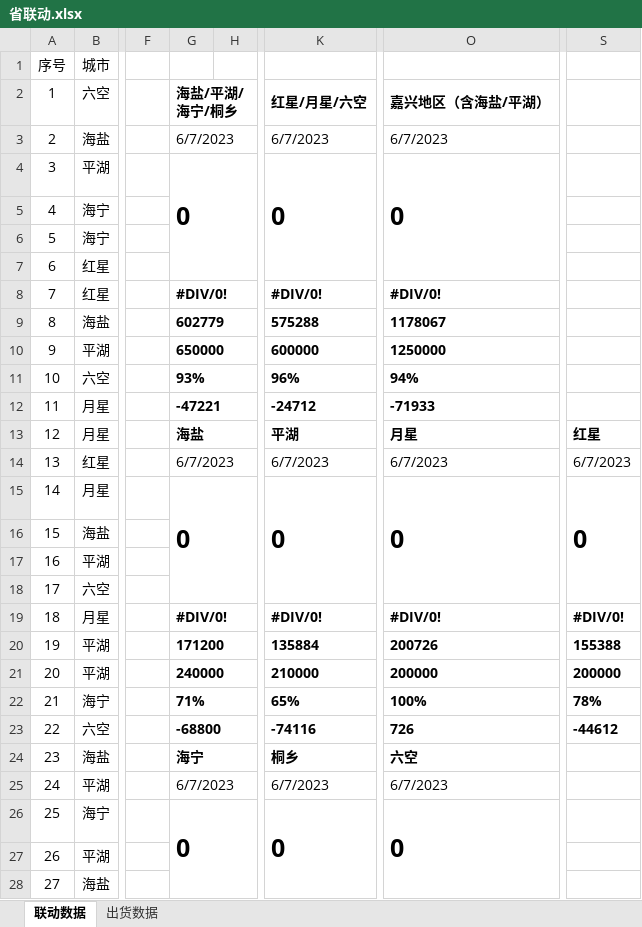
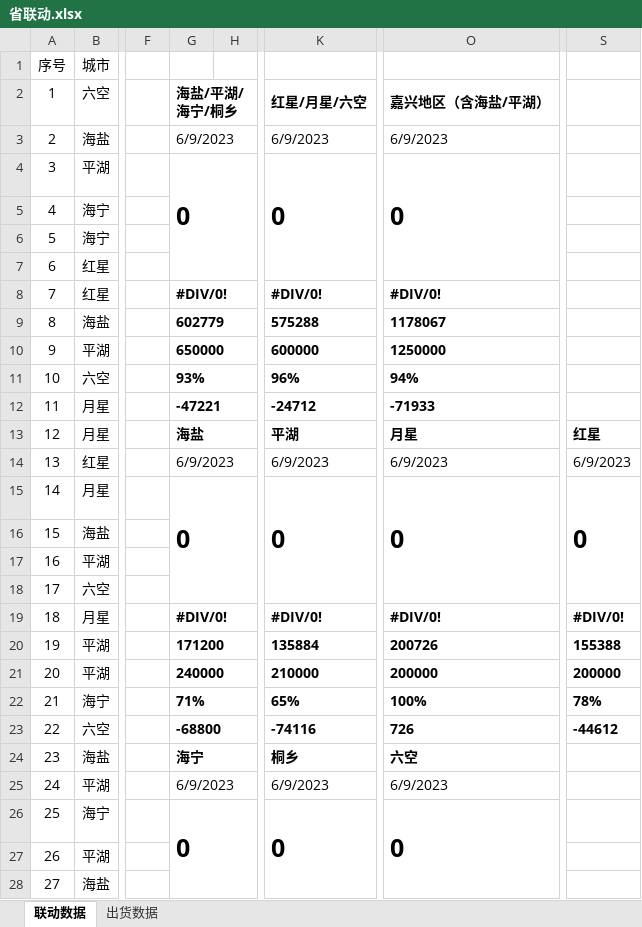
Before and after one commit to Viegie-Hu/workdata, an Excel workbook: 省联动.xlsx, sheet 联动数据, drawn as a sheet; only a part is shown, gaps mark what is left out; values as stored, in another font and other column widths than the file's, no borders; conditional formats not drawn; the diff names each change by its address in the sheet, - before the commit and + after, or states it on an @@ line.

```diff
--- a/省联动.xlsx (sheet 联动数据)
+++ b/省联动.xlsx (sheet 联动数据)
-G3: 6/7/2023
+G3: 6/9/2023
-K3: 6/7/2023
+K3: 6/9/2023
-O3: 6/7/2023
+O3: 6/9/2023
-G14: 6/7/2023
+G14: 6/9/2023
-K14: 6/7/2023
+K14: 6/9/2023
-O14: 6/7/2023
+O14: 6/9/2023
-S14: 6/7/2023
+S14: 6/9/2023
-G25: 6/7/2023
+G25: 6/9/2023
-K25: 6/7/2023
+K25: 6/9/2023
-O25: 6/7/2023
+O25: 6/9/2023
```
Also changed, not shown: sheet 出货数据, hidden cells, 3 other files.
